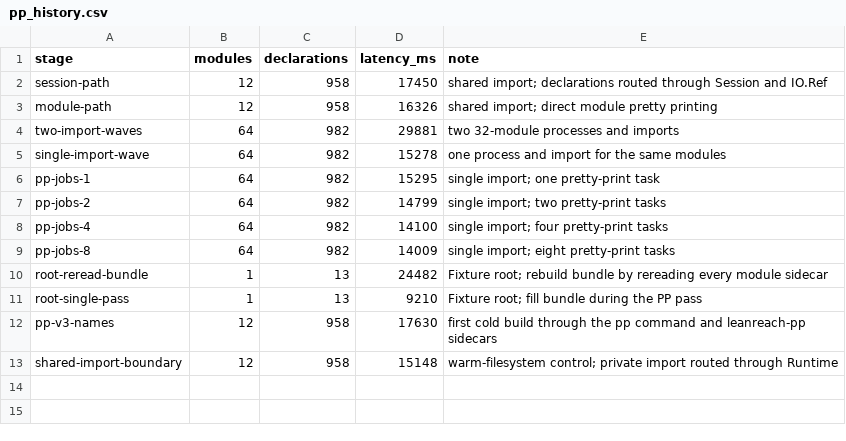
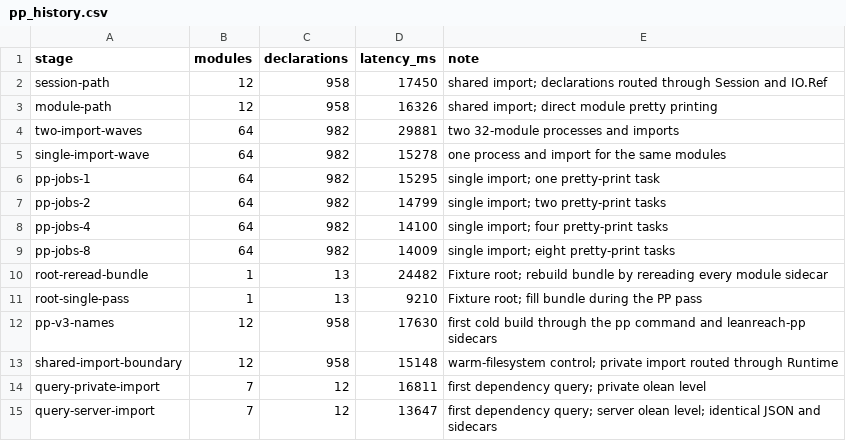
Before and after one commit to pelicanhere/LeanReach, a CSV file: Benchmarks/pp_history.csv, drawn as a sheet.

Commit message:
perf: prefer server-level pp imports

```diff
--- a/Benchmarks/pp_history.csv
+++ b/Benchmarks/pp_history.csv
@@ -13 +13,3 @@ pp-v3-names,12,958,17630,first cold build through the pp command and leanreach-p
 shared-import-boundary,12,958,15148,warm-filesystem control; private import routed through Runtime
+query-private-import,7,12,16811,first dependency query; private olean level
+query-server-import,7,12,13647,first dependency query; server olean level; identical JSON and sidecars
```
Also changed, not shown: 3 other files.
